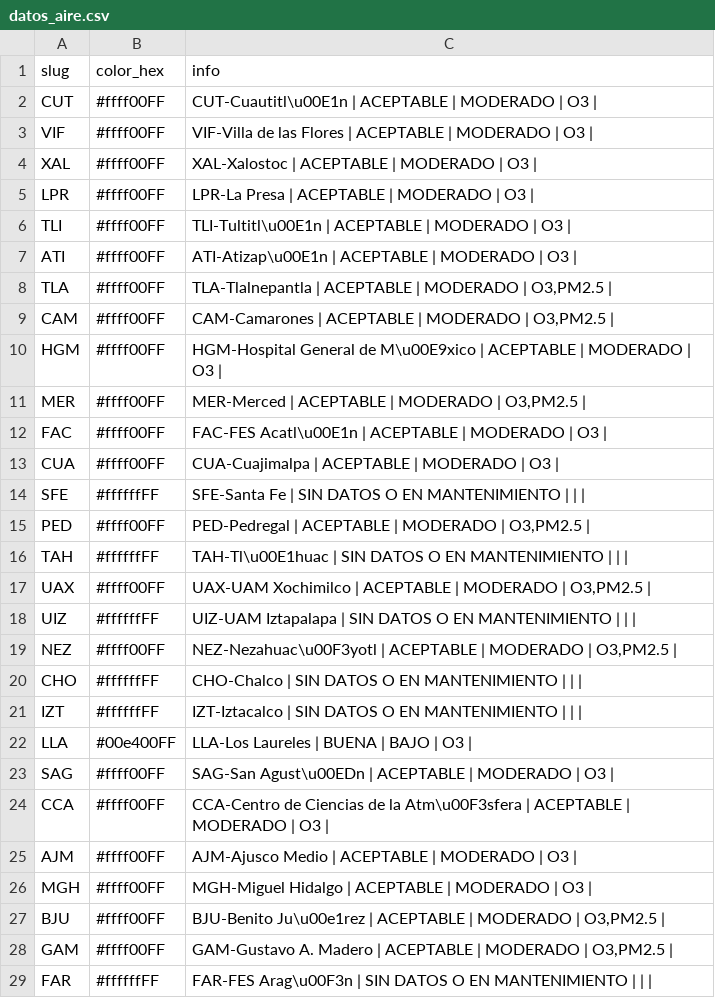
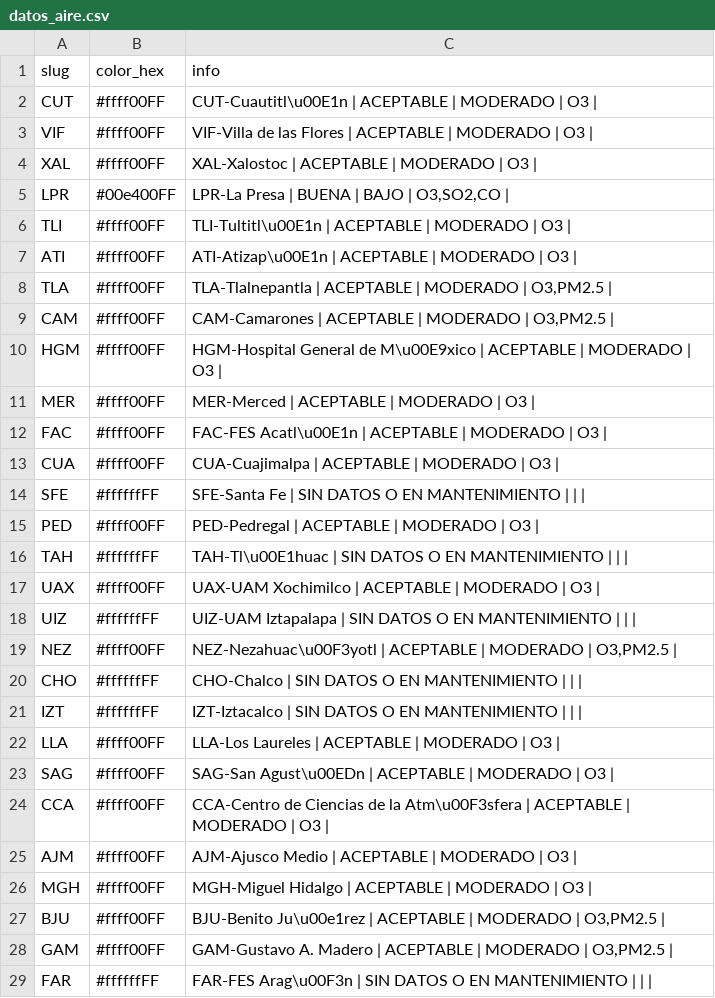
Before and after one commit to josepablo-sur/airecdmx, a CSV file: datos_aire.csv, drawn as a sheet; only a part is shown.

```diff
--- a/datos_aire.csv
+++ b/datos_aire.csv
@@ -4,3 +4,3 @@ VIF,#ffff00FF,VIF-Villa de las Flores | ACEPTABLE  | MODERADO  | O3 |
 XAL,#ffff00FF,XAL-Xalostoc | ACEPTABLE  | MODERADO  | O3 |
-LPR,#ffff00FF,LPR-La Presa | ACEPTABLE  | MODERADO  | O3 |
+LPR,#00e400FF,"LPR-La Presa | BUENA  | BAJO  | O3,SO2,CO |"
 TLI,#ffff00FF,TLI-Tultitl\u00E1n | ACEPTABLE  | MODERADO  | O3 |
@@ -10,3 +10,3 @@ CAM,#ffff00FF,"CAM-Camarones | ACEPTABLE  | MODERADO  | O3,PM2.5 |"
 HGM,#ffff00FF,HGM-Hospital General de M\u00E9xico | ACEPTABLE  | MODERADO  | O3 |
-MER,#ffff00FF,"MER-Merced | ACEPTABLE  | MODERADO  | O3,PM2.5 |"
+MER,#ffff00FF,MER-Merced | ACEPTABLE  | MODERADO  | O3 |
 FAC,#ffff00FF,FAC-FES Acatl\u00E1n | ACEPTABLE  | MODERADO  | O3 |
@@ -14,5 +14,5 @@ CUA,#ffff00FF,CUA-Cuajimalpa | ACEPTABLE  | MODERADO  | O3 |
 SFE,#ffffffFF,SFE-Santa Fe | SIN DATOS O EN MANTENIMIENTO  |  |  |
-PED,#ffff00FF,"PED-Pedregal | ACEPTABLE  | MODERADO  | O3,PM2.5 |"
+PED,#ffff00FF,PED-Pedregal | ACEPTABLE  | MODERADO  | O3 |
 TAH,#ffffffFF,TAH-Tl\u00E1huac | SIN DATOS O EN MANTENIMIENTO  |  |  |
-UAX,#ffff00FF,"UAX-UAM Xochimilco | ACEPTABLE  | MODERADO  | O3,PM2.5 |"
+UAX,#ffff00FF,UAX-UAM Xochimilco | ACEPTABLE  | MODERADO  | O3 |
 UIZ,#ffffffFF,UIZ-UAM Iztapalapa | SIN DATOS O EN MANTENIMIENTO  |  |  |
@@ -21,3 +21,3 @@ CHO,#ffffffFF,CHO-Chalco | SIN DATOS O EN MANTENIMIENTO  |  |  |
 IZT,#ffffffFF,IZT-Iztacalco | SIN DATOS O EN MANTENIMIENTO  |  |  |
-LLA,#00e400FF,LLA-Los Laureles | BUENA  | BAJO  | O3 |
+LLA,#ffff00FF,LLA-Los Laureles | ACEPTABLE  | MODERADO  | O3 |
 SAG,#ffff00FF,SAG-San Agust\u00EDn | ACEPTABLE  | MODERADO  | O3 |
```
